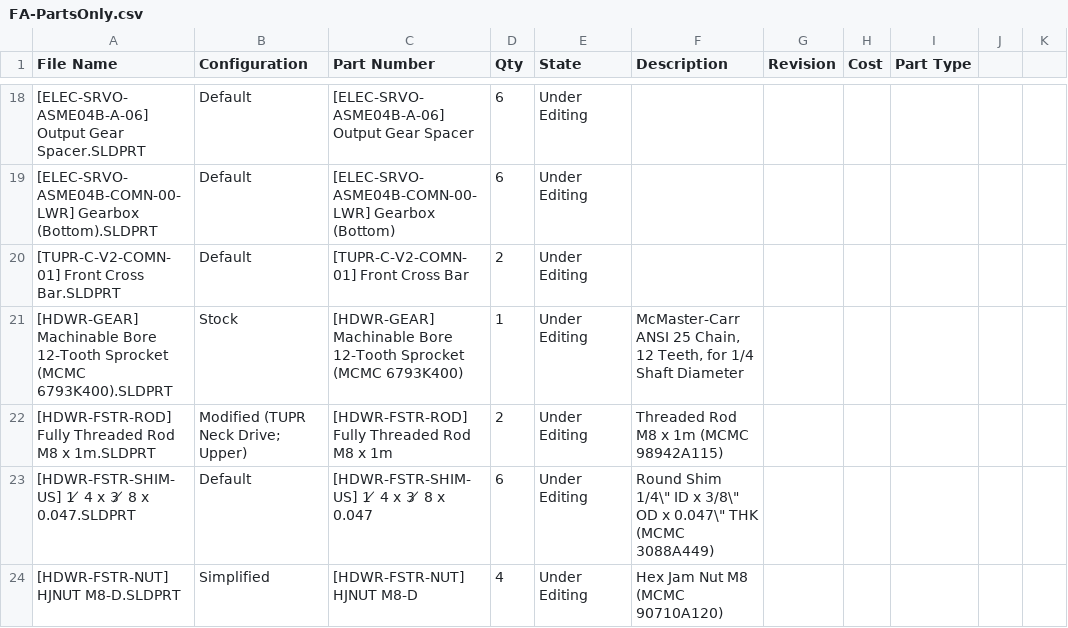
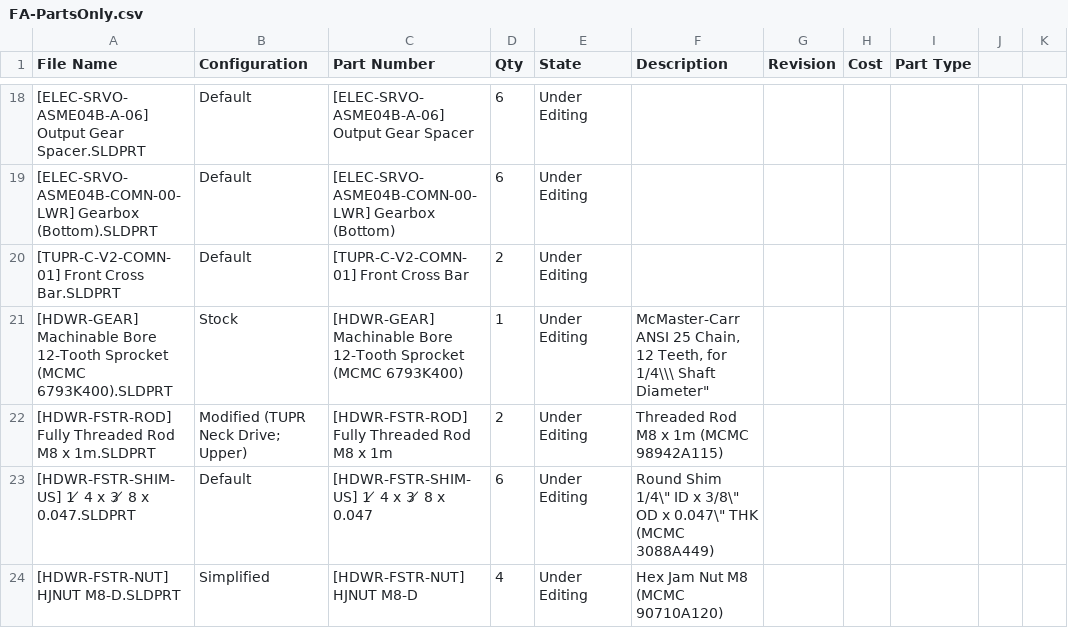
Before and after one commit to dapperrobotbear/csvTest, a CSV file: FA-PartsOnly.csv, drawn as a sheet; only a part is shown, gaps mark what is left out.

Commit message:
Update FA-PartsOnly.csv

```diff
--- a/FA-PartsOnly.csv
+++ b/FA-PartsOnly.csv
@@ -20,3 +20,3 @@ File Name,Configuration,Part Number,Qty,State,Description,Revision,Cost,Part Typ
 [TUPR-C-V2-COMN-01] Front Cross Bar.SLDPRT,Default,[TUPR-C-V2-COMN-01] Front Cross Bar,2,Under Editing,,,,
-[HDWR-GEAR] Machinable Bore 12-Tooth Sprocket (MCMC 6793K400).SLDPRT,Stock,[HDWR-GEAR] Machinable Bore 12-Tooth Sprocket (MCMC 6793K400),1,Under Editing,"McMaster-Carr ANSI 25 Chain, 12 Teeth, for 1/4 Shaft Diameter",,,
+[HDWR-GEAR] Machinable Bore 12-Tooth Sprocket (MCMC 6793K400).SLDPRT,Stock,[HDWR-GEAR] Machinable Bore 12-Tooth Sprocket (MCMC 6793K400),1,Under Editing,"McMaster-Carr ANSI 25 Chain, 12 Teeth, for 1/4\\\" Shaft Diameter",,,
 [HDWR-FSTR-ROD] Fully Threaded Rod M8 x 1m.SLDPRT,Modified (TUPR Neck Drive; Upper),[HDWR-FSTR-ROD] Fully Threaded Rod M8 x 1m,2,Under Editing,Threaded Rod M8 x 1m (MCMC 98942A115),,,
```
